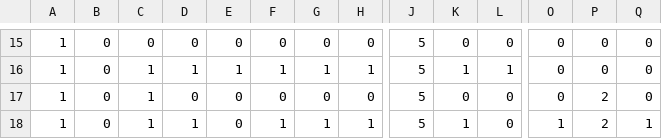
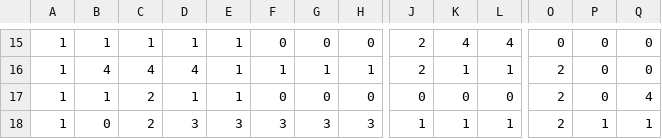
Before and after one commit to ManickYoj/LodeRunner, a CSV file: levels/level1.csv, drawn as a sheet; only a part is shown, gaps mark what is left out; the diff covers the shown part only; the diff names each change by its address in the sheet, - before the commit and + after, or states it on an @@ line.

```diff
--- a/levels/level1.csv
+++ b/levels/level1.csv
-B15: 0
+B15: 1
-C15: 0
+C15: 1
-D15: 0
+D15: 1
-E15: 0
+E15: 1
-J15:J16: 5
+J15:J16: 2
-K15: 0
+K15: 4
-L15: 0
+L15: 4
-B16: 0
+B16: 4
-C16: 1
+C16: 4
-D16: 1
+D16: 4
-O16:O17: 0
+O16:O17: 2
-B17: 0
+B17: 1
-C17:C18: 1
+C17:C18: 2
-D17: 0
+D17: 1
-E17: 0
+E17: 1
-J17: 5
+J17: 0
-P17: 2
+P17: 0
-Q17: 0
+Q17: 4
-D18: 1
+D18: 3
-E18: 0
+E18: 3
-F18: 1
+F18: 3
-G18: 1
+G18: 3
-H18: 1
+H18: 3
-J18: 5
+J18: 1
-L18: 0
+L18: 1
-O18: 1
+O18: 2
-P18: 2
+P18: 1
```
Also changed, not shown: 80 edited cells elsewhere in this file, levels/level2.csv, 5 other files.
